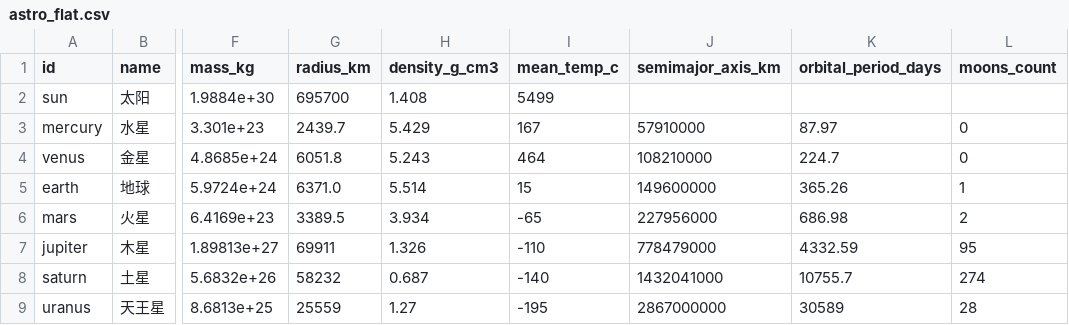
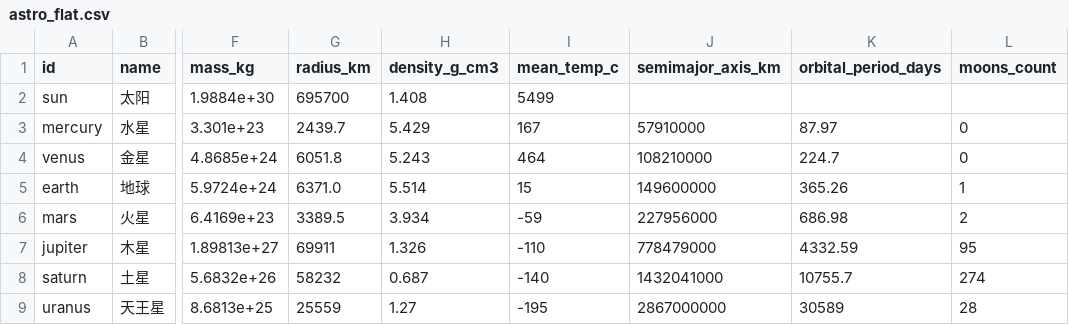
Before and after one commit to yufengwolf/astro-blog, a CSV file: docs/data/astro_flat.csv, drawn as a sheet; only a part is shown, gaps mark what is left out; the diff names each change by its address in the sheet, - before the commit and + after, or states it on an @@ line.

Commit message:
合入 NASA 源核查结果：5 项显著差异修正 + 39 项新增字段\n\n依据 reports/astro_fetch_latest.md 人工逐条审定后合库：\n\n【显著差异·合 5】\n- ceres 偏心率 0.0758→0.0796923（SBDB 2021 轨道解）\n- iapetus 反照率 0.26→0.275（NSSDC 两半球均值）\n- mars 平均温度 -65→-59（marsfact 2025-05 新版）\n- neptune 偏心率 0.011→0.0097\n- pluto 表面气压 1e-5→1.3e-5 bar（~13 μbar）\n\n【显著差异·不合 2】enceladus/rhea 反照率：NSSDC 卫星页仅 2 位\n有效数字（1.0/0.7），库内 0.81/0.65 为更精确文献值，遵报告\n『勿据此改库』规则保留。\n\n【新增 39】8 颗卫星轨道倾角/偏心率补齐（16）、反照率 Bond 口径\n（9）、Geometric 口径（3）、black-body 有效温度（9）、pluto 表面\n温度、moon 表面气压 3e-15 bar。\n\n【连带修复】mercury/venus/pluto 主字段 albedo 原本为 null，按\ngeometric 惯例补主值（sun 为恒星无反照率，保持 null）。\n\n【渲染同步】详情页新增条件行：有效温度/表面温度/双口径反照率；\ndata.md 字段说明表补 6 个新字段。\n\n验证：lint 通过 / gen_pages --check 同步 / mkdocs build --strict\n零警告 / serve 8001 抽查 pluto、moon、mimas、venus、mercury 渲染\n正确，earth 等未改对象无多余行。

```diff
--- a/docs/data/astro_flat.csv
+++ b/docs/data/astro_flat.csv
-I6 (mean_temp_c): -65
+I6 (mean_temp_c): -59
```
Also changed, not shown: 37 other files.
